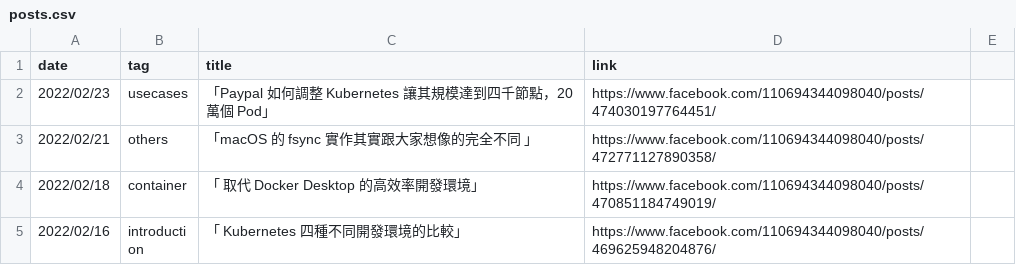
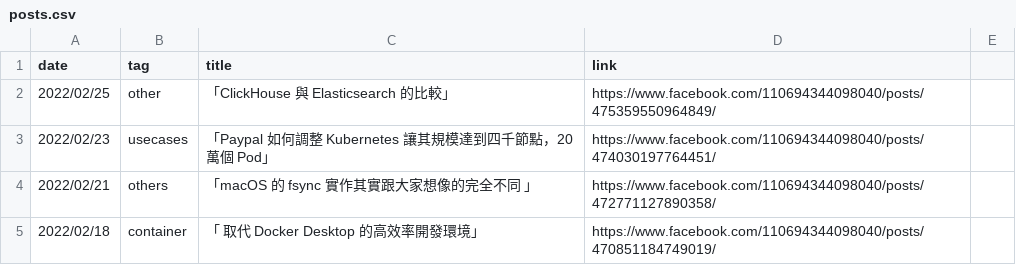
Before and after one commit to John-Lin/posts-index, a CSV file: posts.csv, drawn as a sheet; only a part is shown; the shorter side is filled out with more unchanged rows; the diff names each change by its address in the sheet, - before the commit and + after, or states it on an @@ line.

Commit message:
Update post

```diff
--- a/posts.csv
+++ b/posts.csv
+row 2: 2022/02/25 | other | 「ClickHouse 與 Elasticsearch 的比較」 | https://www.facebook.com/110694344098040/posts/475359550964849/
```
